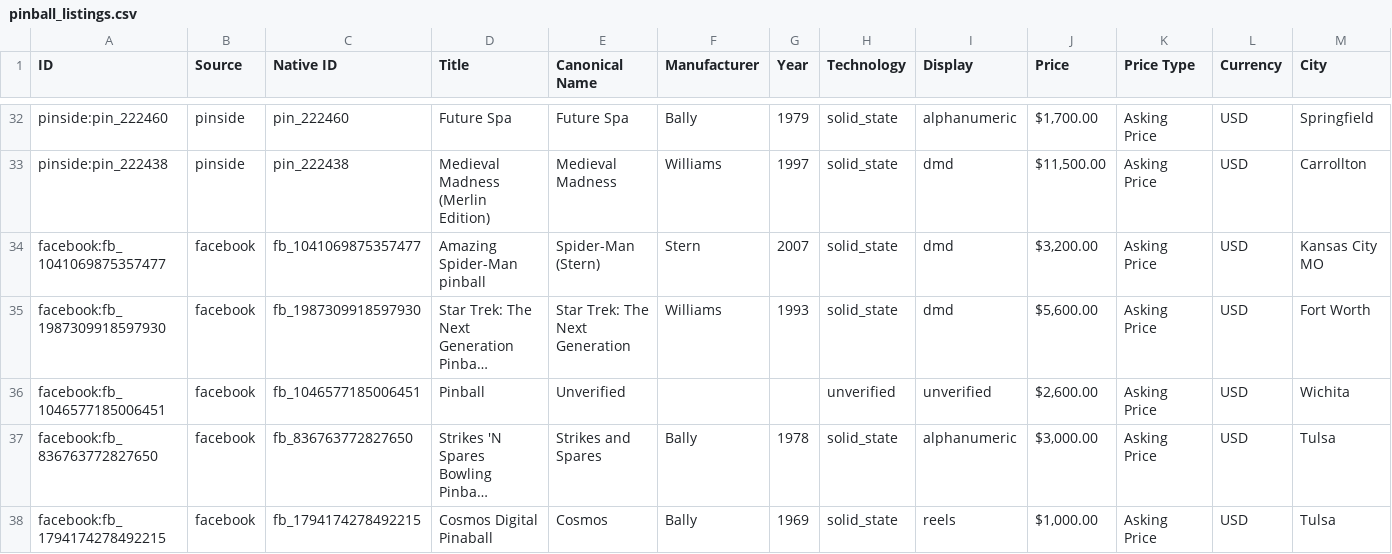
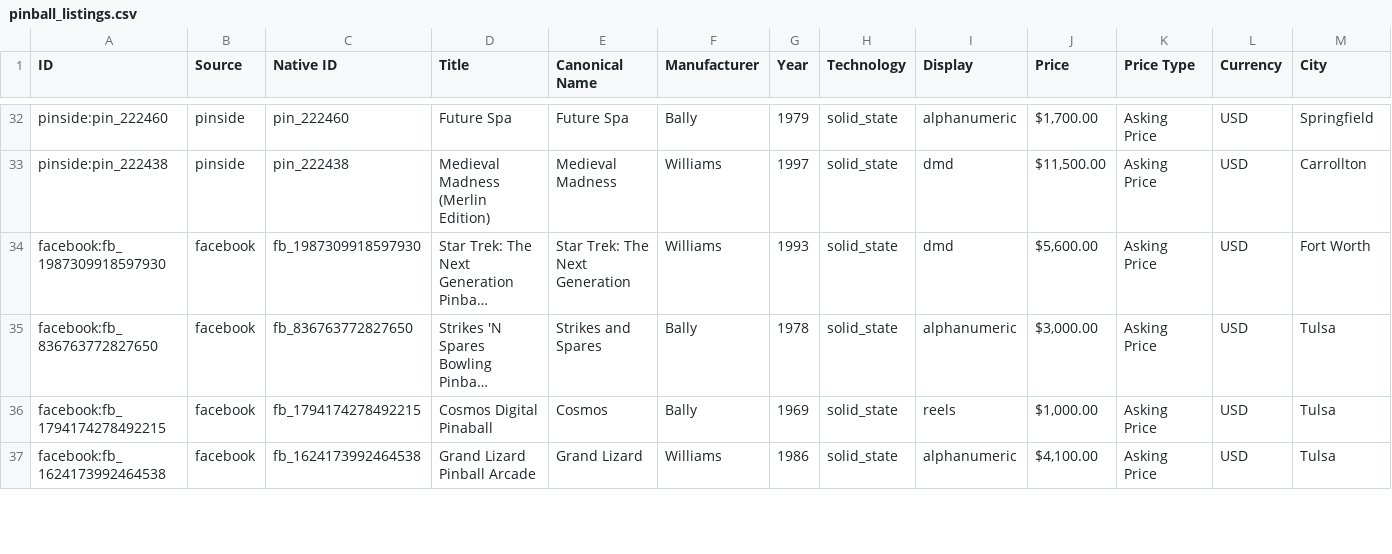
Before and after one commit to farmerboy772/farmerboy772.github.io, a CSV file: pinball_listings.csv, drawn as a sheet; only a part is shown, gaps mark what is left out; the shorter side is filled out with more unchanged rows; long unchanged cells end in …; removed rows and columns are numbered as before the commit, all else as after; rows hold the shown columns only; the diff covers the shown part only; the diff names each change by its address in the sheet, - before the commit and + after, or states it on an @@ line.

Commit message:
Update pinball listings: 2026-10-16 03:36 CDT

```diff
--- a/pinball_listings.csv
+++ b/pinball_listings.csv
-row 34: facebook:fb_1041069875357477 | facebook | fb_1041069875357477 | Amazing Spider-Man pinball | Spider-Man (Stern) | Stern | 2007 | solid_state | dmd | $3,200.00 | Asking Price | USD | Kansas City MO
-row 36: facebook:fb_1046577185006451 | facebook | fb_1046577185006451 | Pinball | Unverified |  |  | unverified | unverified | $2,600.00 | Asking Price | USD | Wichita
```
Also changed, not shown: 1 added row and 3 removed rows elsewhere in this file, 5 other files.
